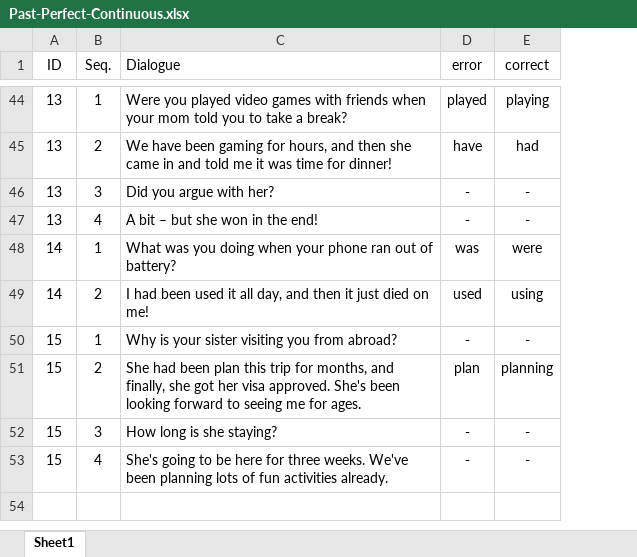
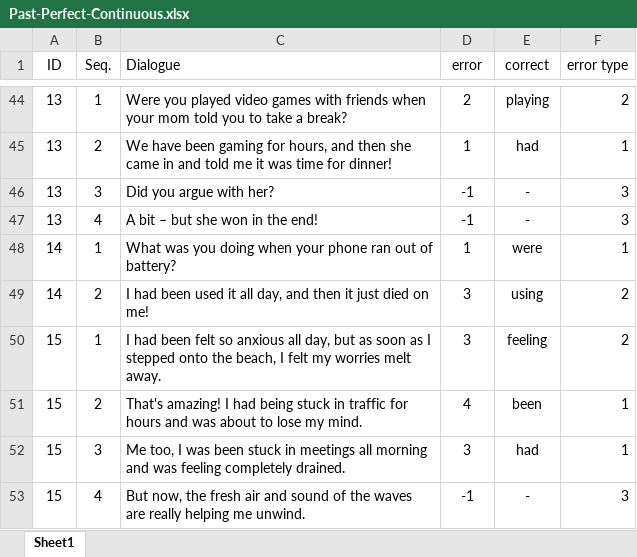
Before and after one commit to Poomyyyy/Grammar-game, an Excel workbook: conversation/Past-Perfect-Continuous.xlsx, sheet Sheet1, drawn as a sheet; only a part is shown, gaps mark what is left out; values as stored, in another font and other column widths than the file's, no borders; removed rows and columns are numbered as before the commit, all else as after; the diff covers the shown part only; the diff names each change by its address in the sheet, - before the commit and + after, or states it on an @@ line.

```diff
--- a/conversation/Past-Perfect-Continuous.xlsx (sheet Sheet1)
+++ b/conversation/Past-Perfect-Continuous.xlsx (sheet Sheet1)
+column F (error type), rows 44-49: 2 | 1 | 3 | 3 | 1 | 2; row 53: 3
-D44 (error): played
+D44 (error): 2
-D45 (error): have
+D45 (error): 1
-D46:D47 (error): -
+D46:D47 (error): -1
-D48 (error): was
+D48 (error): 1
-D49 (error): used
+D49 (error): 3
-row 50: 15 | 1 | Why is your sister visiting you from abroad? | - | -
-row 51: 15 | 2 | She had been plan this trip for months, and finally, she got her visa approved. She's been looking forward to seeing me for ages. | plan | planning
-row 52: 15 | 3 | How long is she staying? | - | -
+row 50: 15 | 1 | I had been felt so anxious all day, but as soon as I stepped onto the beach, I felt my worries melt away. | 3 | feeling | 2
+row 51: 15 | 2 | That's amazing! I had being stuck in traffic for hours and was about to lose my mind. | 4 | been | 1
+row 52: 15 | 3 | Me too, I was been stuck in meetings all morning and was feeling completely drained. | 3 | had | 1
-C53 (Dialogue): She's going to be here for three weeks. We've been planning lots of fun activities already.
+C53 (Dialogue): But now, the fresh air and sound of the waves are really helping me unwind.
-D53 (error): -
+D53 (error): -1
```
Also changed, not shown: 18 added rows, 18 removed rows and 35 edited cells elsewhere in this sheet, formulas that keep their value.
